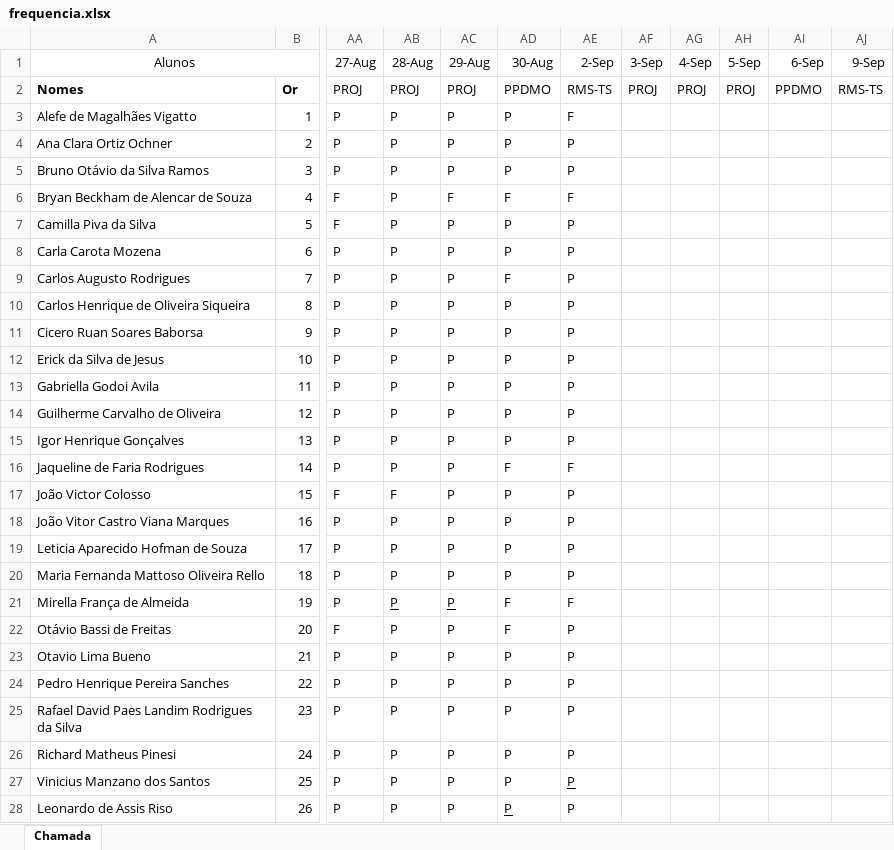
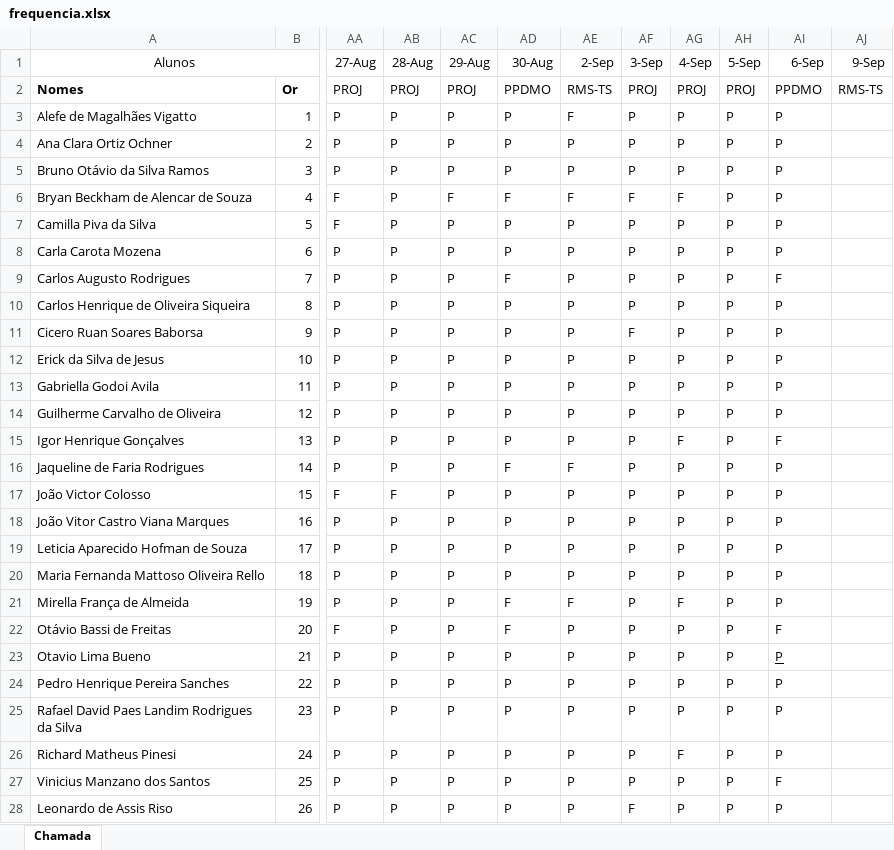
Before and after one commit to wellifabio/senai2024, an Excel workbook: ds/3des/frequencia.xlsx, sheet Chamada, drawn as a sheet; only a part is shown, gaps mark what is left out; values as stored, in another font and other column widths than the file's, no borders; conditional formats not drawn; the diff names each change by its address in the sheet, - before the commit and + after, or states it on an @@ line.

Commit message:
Update frequencia.xlsx

```diff
--- a/ds/3des/frequencia.xlsx (sheet Chamada)
+++ b/ds/3des/frequencia.xlsx (sheet Chamada)
-AF3:AF5 (3-Sep): (empty)
+AF3:AF5 (3-Sep): P
-AG3:AG5 (4-Sep): (empty)
+AG3:AG5 (4-Sep): P
-AH3:AH28 (5-Sep): (empty)
+AH3:AH28 (5-Sep): P
-AI3:AI8 (6-Sep): (empty)
+AI3:AI8 (6-Sep): P
-AF6 (3-Sep): (empty)
+AF6 (3-Sep): F
-AG6 (4-Sep): (empty)
+AG6 (4-Sep): F
-AF7:AF10 (3-Sep): (empty)
+AF7:AF10 (3-Sep): P
-AG7:AG14 (4-Sep): (empty)
+AG7:AG14 (4-Sep): P
-AI9 (6-Sep): (empty)
+AI9 (6-Sep): F
-AI10:AI14 (6-Sep): (empty)
+AI10:AI14 (6-Sep): P
-AF11 (3-Sep): (empty)
+AF11 (3-Sep): F
-AF12:AF27 (3-Sep): (empty)
+AF12:AF27 (3-Sep): P
-AG15 (4-Sep): (empty)
+AG15 (4-Sep): F
-AI15 (6-Sep): (empty)
+AI15 (6-Sep): F
-AG16:AG20 (4-Sep): (empty)
+AG16:AG20 (4-Sep): P
-AI16:AI21 (6-Sep): (empty)
+AI16:AI21 (6-Sep): P
-AB21:AC21 underline: on
+AB21:AC21 underline: off
-AG21 (4-Sep): (empty)
+AG21 (4-Sep): F
-AG22:AG25 (4-Sep): (empty)
+AG22:AG25 (4-Sep): P
-AI22 (6-Sep): (empty)
+AI22 (6-Sep): F
-AI23:AI26 (6-Sep): (empty)
+AI23:AI26 (6-Sep): P
-AG26 (4-Sep): (empty)
+AG26 (4-Sep): F
-AE27 underline: on
+AE27 underline: off
-AG27:AG28 (4-Sep): (empty)
+AG27:AG28 (4-Sep): P
-AI27 (6-Sep): (empty)
+AI27 (6-Sep): F
-AD28 underline: on
+AD28 underline: off
-AF28 (3-Sep): (empty)
+AF28 (3-Sep): F
-AI28 (6-Sep): (empty)
+AI28 (6-Sep): P
```
